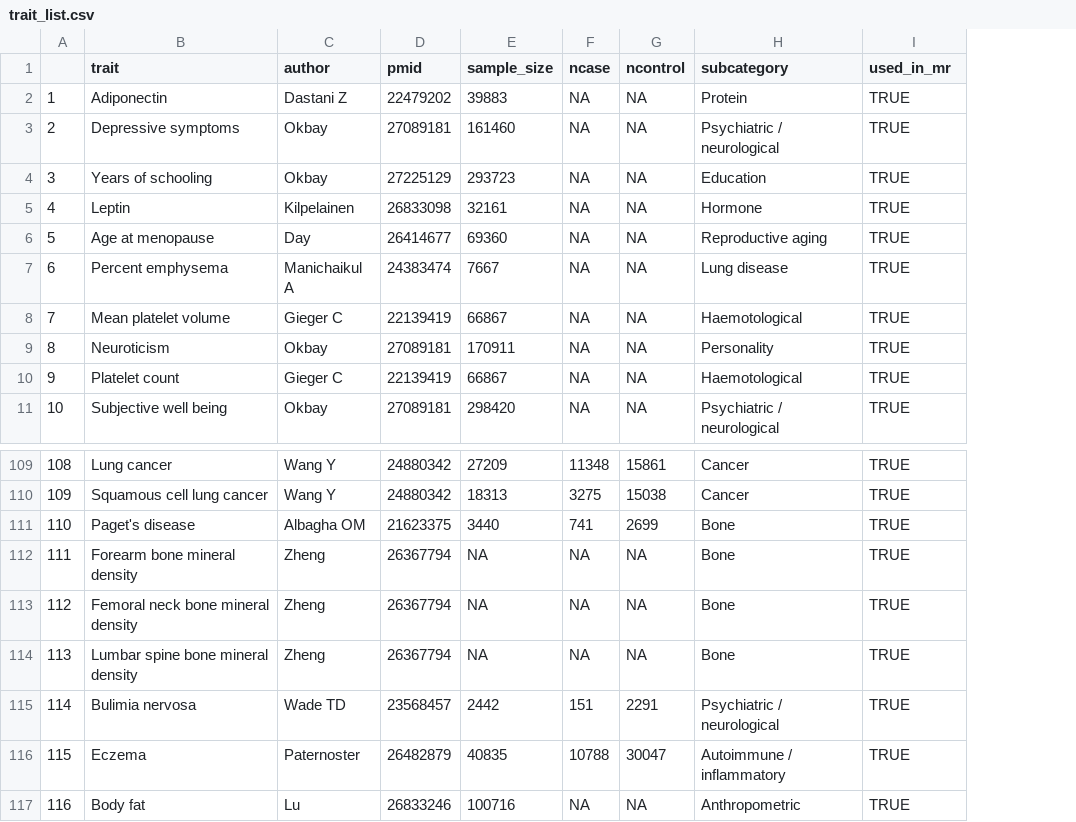
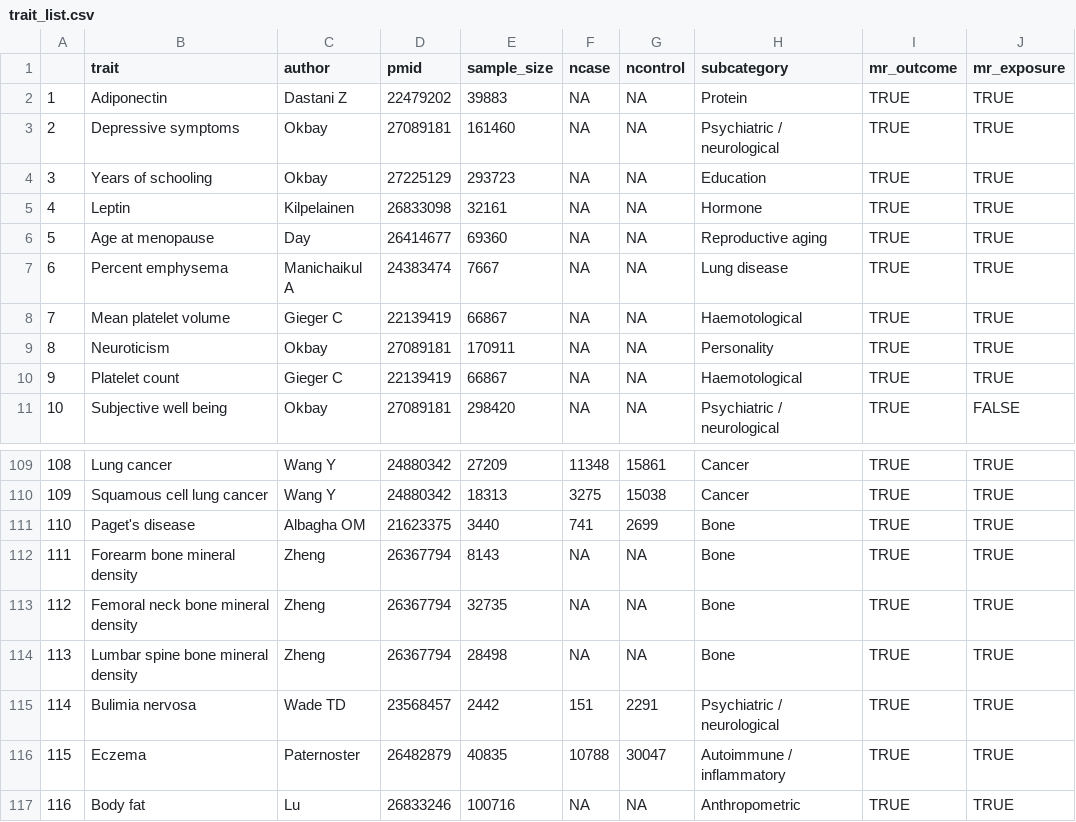
Before and after one commit to MRCIEU/godmc_phase2_analysis, a CSV file: 05_cis-trans-networks/results/trait_list.csv, drawn as a sheet; only a part is shown, gaps mark what is left out; the diff names each change by its address in the sheet, - before the commit and + after, or states it on an @@ line.

```diff
--- a/05_cis-trans-networks/results/trait_list.csv
+++ b/05_cis-trans-networks/results/trait_list.csv
+column J (mr_exposure), rows 2-11: TRUE | TRUE | TRUE | TRUE | TRUE | TRUE | TRUE | TRUE | TRUE | FALSE; rows 109-117: all TRUE
-I1: used_in_mr
+I1: mr_outcome
-E112 (sample_size): NA
+E112 (sample_size): 8143
-E113 (sample_size): NA
+E113 (sample_size): 32735
-E114 (sample_size): NA
+E114 (sample_size): 28498
```
Also changed, not shown: 10_mr-cpg-gwas/results/cpg-trait-tophits.csv, 8 other files.
